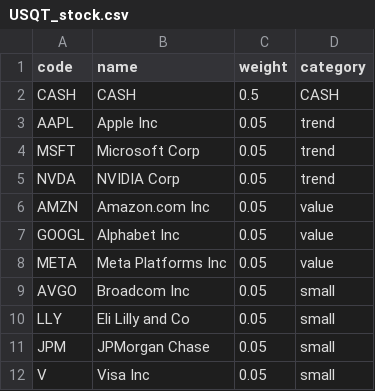
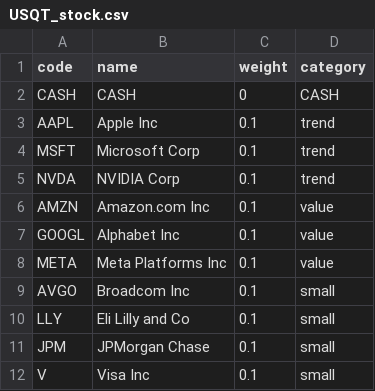
Before and after one commit to zalankr/git_folder, a CSV file: Trading/TR_USQT/USQT_stock.csv, drawn as a sheet.

Commit message:
modified:   Trading/TR_ISA/ISA_TR.py 	modified:   Trading/TR_USQT/USQT_stock.csv 	new file:   Trading/TR_USQT/USQT_target.json 	new file:   Trading/TR_USQT/test.py

```diff
--- a/Trading/TR_USQT/USQT_stock.csv
+++ b/Trading/TR_USQT/USQT_stock.csv
@@ -1,12 +1,12 @@
 code,name,weight,category
-CASH,CASH,0.5,CASH
-AAPL,Apple Inc,0.05,trend
-MSFT,Microsoft Corp,0.05,trend
-NVDA,NVIDIA Corp,0.05,trend
-AMZN,Amazon.com Inc,0.05,value
-GOOGL,Alphabet Inc,0.05,value
-META,Meta Platforms Inc,0.05,value
-AVGO,Broadcom Inc,0.05,small
-LLY,Eli Lilly and Co,0.05,small
-JPM,JPMorgan Chase,0.05,small
-V,Visa Inc,0.05,small
+CASH,CASH,0,CASH
+AAPL,Apple Inc,0.1,trend
+MSFT,Microsoft Corp,0.1,trend
+NVDA,NVIDIA Corp,0.1,trend
+AMZN,Amazon.com Inc,0.1,value
+GOOGL,Alphabet Inc,0.1,value
+META,Meta Platforms Inc,0.1,value
+AVGO,Broadcom Inc,0.1,small
+LLY,Eli Lilly and Co,0.1,small
+JPM,JPMorgan Chase,0.1,small
+V,Visa Inc,0.1,small
```
Also changed, not shown: 3 other files.
